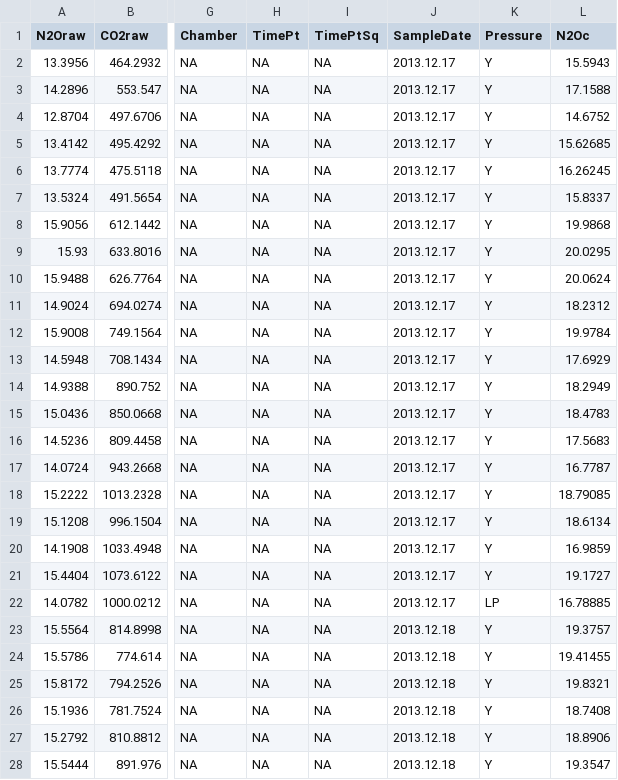
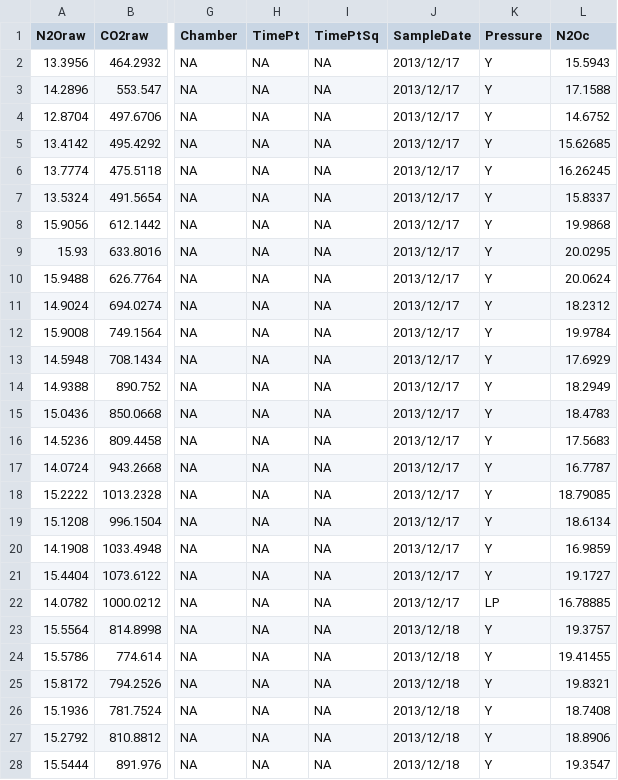
Before and after one commit to coconn/cso011code_TanguroN2OLosses, a CSV file: GC-Data-Raw-R/Pit-Data-Rprocessed/pitgasfull.csv, drawn as a sheet; only a part is shown, gaps mark what is left out; the diff covers the shown part only; the diff names each change by its address in the sheet, - before the commit and + after, or states it on an @@ line.

Commit message:
improve dates in pit csv

```diff
--- a/GC-Data-Raw-R/Pit-Data-Rprocessed/pitgasfull.csv
+++ b/GC-Data-Raw-R/Pit-Data-Rprocessed/pitgasfull.csv
-J2:J22 (SampleDate): 2013.12.17
+J2:J22 (SampleDate): 2013/12/17
-J23:J28 (SampleDate): 2013.12.18
+J23:J28 (SampleDate): 2013/12/18
```
Also changed, not shown: 113 edited cells elsewhere in this file, 3 other files.
